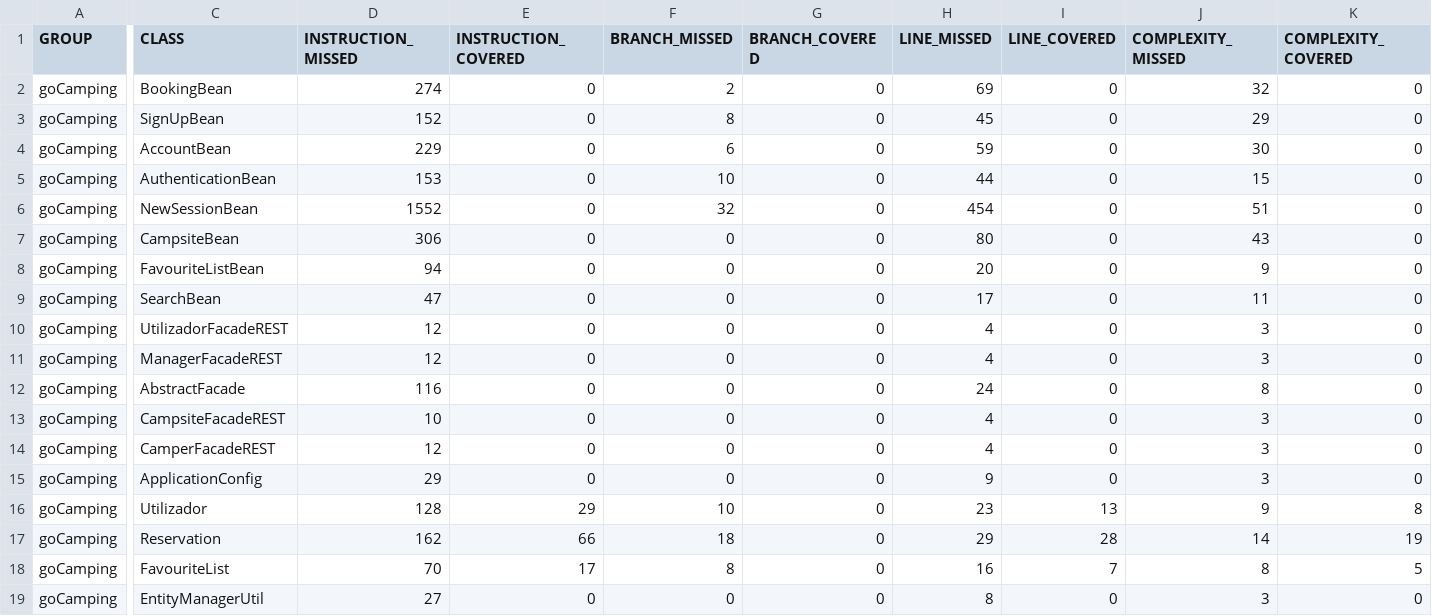
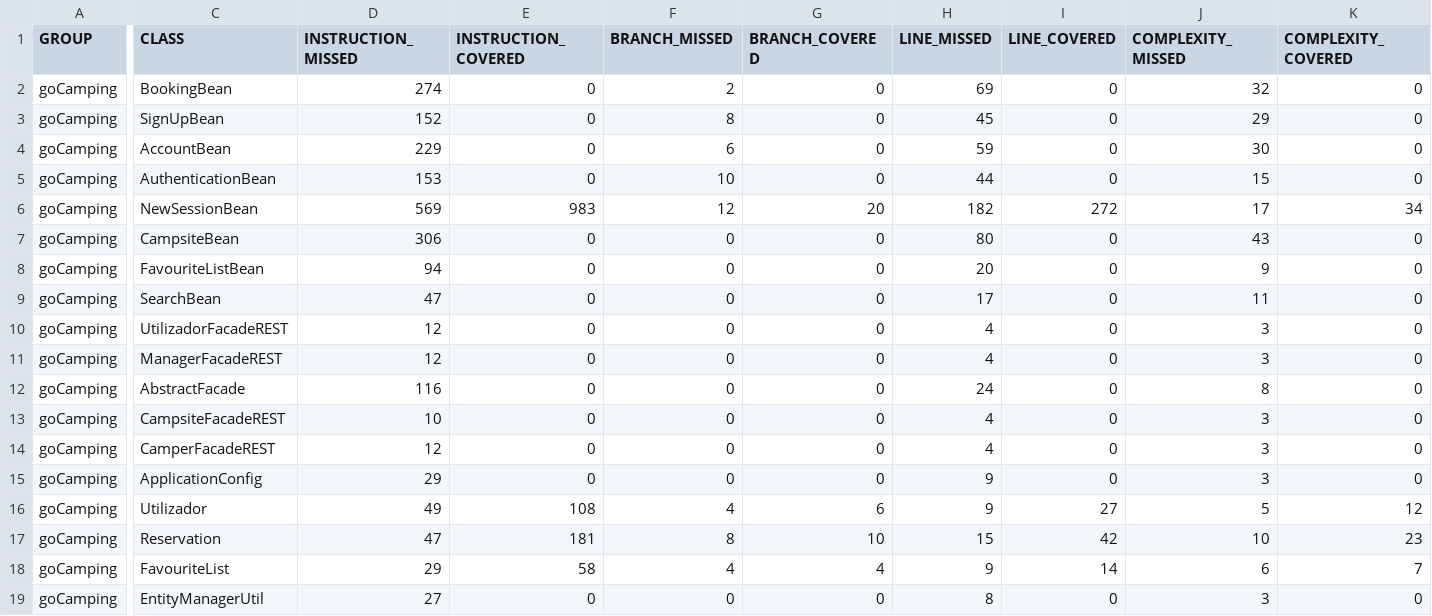
Before and after one commit to cmalbuquerque/gocamping, a CSV file: goCamping/target/site/jacoco/jacoco.csv, drawn as a sheet; only a part is shown, gaps mark what is left out; the diff covers the shown part only; the diff names each change by its address in the sheet, - before the commit and + after, or states it on an @@ line.

```diff
--- a/goCamping/target/site/jacoco/jacoco.csv
+++ b/goCamping/target/site/jacoco/jacoco.csv
-D6 (INSTRUCTION_MISSED): 1552
+D6 (INSTRUCTION_MISSED): 569
-E6 (INSTRUCTION_COVERED): 0
+E6 (INSTRUCTION_COVERED): 983
-F6 (BRANCH_MISSED): 32
+F6 (BRANCH_MISSED): 12
-G6 (BRANCH_COVERED): 0
+G6 (BRANCH_COVERED): 20
-H6 (LINE_MISSED): 454
+H6 (LINE_MISSED): 182
-I6 (LINE_COVERED): 0
+I6 (LINE_COVERED): 272
-J6 (COMPLEXITY_MISSED): 51
+J6 (COMPLEXITY_MISSED): 17
-K6 (COMPLEXITY_COVERED): 0
+K6 (COMPLEXITY_COVERED): 34
-D16 (INSTRUCTION_MISSED): 128
+D16 (INSTRUCTION_MISSED): 49
-E16 (INSTRUCTION_COVERED): 29
+E16 (INSTRUCTION_COVERED): 108
-F16 (BRANCH_MISSED): 10
+F16 (BRANCH_MISSED): 4
-G16 (BRANCH_COVERED): 0
+G16 (BRANCH_COVERED): 6
-H16 (LINE_MISSED): 23
+H16 (LINE_MISSED): 9
-I16 (LINE_COVERED): 13
+I16 (LINE_COVERED): 27
-J16 (COMPLEXITY_MISSED): 9
+J16 (COMPLEXITY_MISSED): 5
-K16 (COMPLEXITY_COVERED): 8
+K16 (COMPLEXITY_COVERED): 12
-D17 (INSTRUCTION_MISSED): 162
+D17 (INSTRUCTION_MISSED): 47
-E17 (INSTRUCTION_COVERED): 66
+E17 (INSTRUCTION_COVERED): 181
-F17 (BRANCH_MISSED): 18
+F17 (BRANCH_MISSED): 8
-G17 (BRANCH_COVERED): 0
+G17 (BRANCH_COVERED): 10
-H17 (LINE_MISSED): 29
+H17 (LINE_MISSED): 15
-I17 (LINE_COVERED): 28
+I17 (LINE_COVERED): 42
-J17 (COMPLEXITY_MISSED): 14
+J17 (COMPLEXITY_MISSED): 10
-K17 (COMPLEXITY_COVERED): 19
+K17 (COMPLEXITY_COVERED): 23
-D18 (INSTRUCTION_MISSED): 70
+D18 (INSTRUCTION_MISSED): 29
-E18 (INSTRUCTION_COVERED): 17
+E18 (INSTRUCTION_COVERED): 58
-F18 (BRANCH_MISSED): 8
+F18 (BRANCH_MISSED): 4
-G18 (BRANCH_COVERED): 0
+G18 (BRANCH_COVERED): 4
-H18 (LINE_MISSED): 16
+H18 (LINE_MISSED): 9
-I18 (LINE_COVERED): 7
+I18 (LINE_COVERED): 14
-J18 (COMPLEXITY_MISSED): 8
+J18 (COMPLEXITY_MISSED): 6
-K18 (COMPLEXITY_COVERED): 5
+K18 (COMPLEXITY_COVERED): 7
```
Also changed, not shown: 46 edited cells elsewhere in this file, 46 other files.
